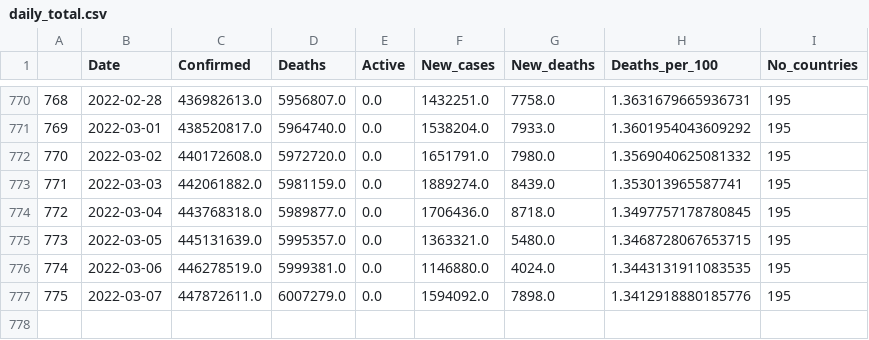
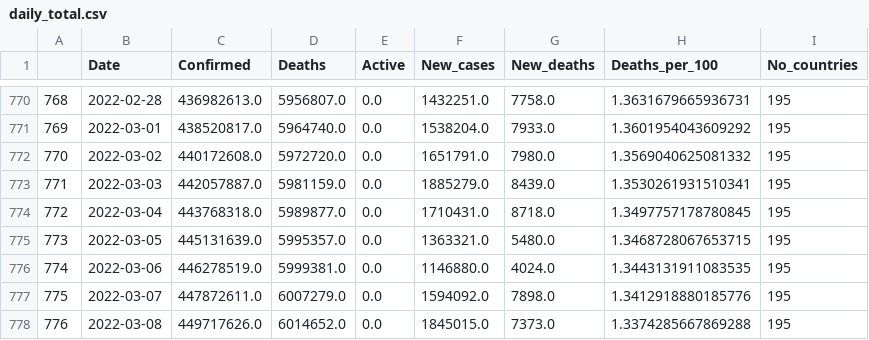
Before and after one commit to dknight26275/Covid19Dashboard, a CSV file: daily_total.csv, drawn as a sheet; only a part is shown, gaps mark what is left out.

Commit message:
csv files updated,  graphs and data summaries added dashboard layout

```diff
--- a/daily_total.csv
+++ b/daily_total.csv
@@ -772,4 +772,4 @@
 770,2022-03-02,440172608.0,5972720.0,0.0,1651791.0,7980.0,1.3569040625081332,195
-771,2022-03-03,442061882.0,5981159.0,0.0,1889274.0,8439.0,1.353013965587741,195
-772,2022-03-04,443768318.0,5989877.0,0.0,1706436.0,8718.0,1.3497757178780845,195
+771,2022-03-03,442057887.0,5981159.0,0.0,1885279.0,8439.0,1.3530261931510341,195
+772,2022-03-04,443768318.0,5989877.0,0.0,1710431.0,8718.0,1.3497757178780845,195
 773,2022-03-05,445131639.0,5995357.0,0.0,1363321.0,5480.0,1.3468728067653715,195
@@ -777 +777,2 @@
 775,2022-03-07,447872611.0,6007279.0,0.0,1594092.0,7898.0,1.3412918880185776,195
+776,2022-03-08,449717626.0,6014652.0,0.0,1845015.0,7373.0,1.3374285667869288,195
```
Also changed, not shown: country_latest.csv, 1 other file.
